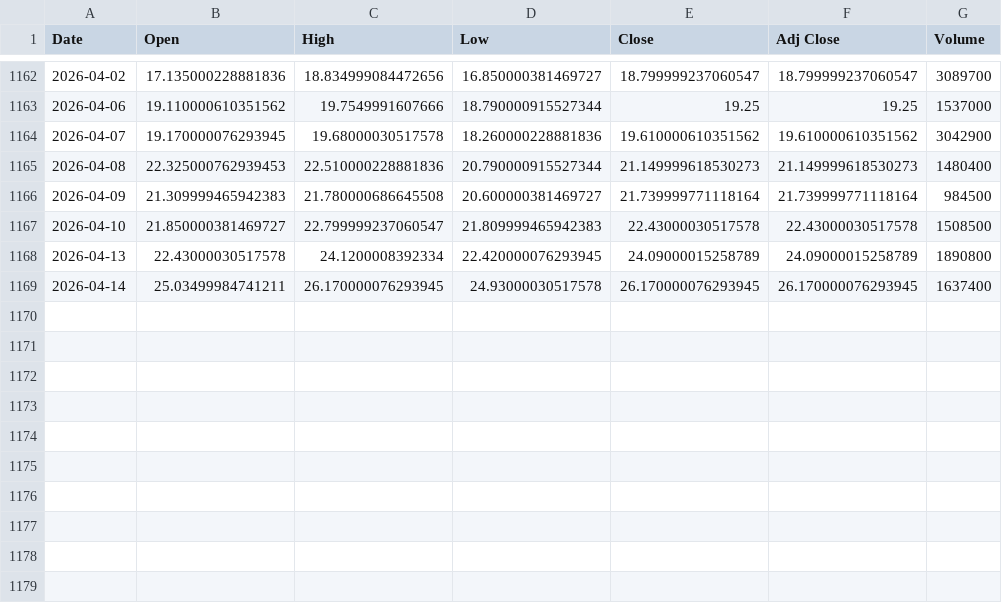
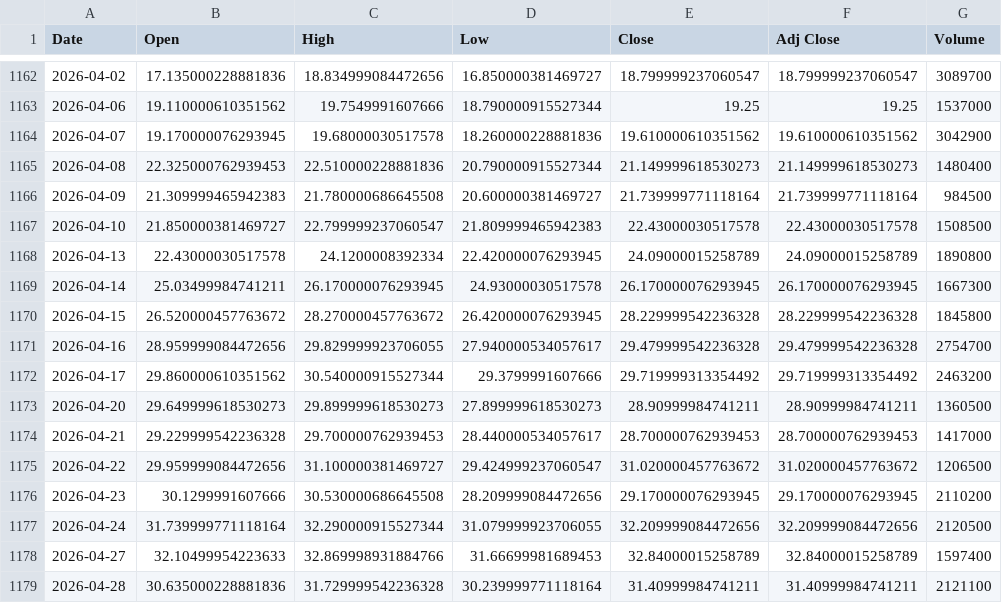
Before and after one commit to pyeong1297-a11y/aratqqq3, a CSV file: data/us/bulz.csv, drawn as a sheet; only a part is shown, gaps mark what is left out.

Commit message:
update: CSV data refresh, strategy docs update, backtest route & UI tweaks, remove bil/qqq CSVs

```diff
--- a/data/us/bulz.csv
+++ b/data/us/bulz.csv
@@ -1168,2 +1168,12 @@ Date,Open,High,Low,Close,Adj Close,Volume
 2026-04-13,22.43000030517578,24.1200008392334,22.420000076293945,24.09000015258789,24.09000015258789,1890800
-2026-04-14,25.03499984741211,26.170000076293945,24.93000030517578,26.170000076293945,26.170000076293945,1637400
+2026-04-14,25.03499984741211,26.170000076293945,24.93000030517578,26.170000076293945,26.170000076293945,1667300
+2026-04-15,26.520000457763672,28.270000457763672,26.420000076293945,28.229999542236328,28.229999542236328,1845800
+2026-04-16,28.959999084472656,29.829999923706055,27.940000534057617,29.479999542236328,29.479999542236328,2754700
+2026-04-17,29.860000610351562,30.540000915527344,29.3799991607666,29.719999313354492,29.719999313354492,2463200
+2026-04-20,29.649999618530273,29.899999618530273,27.899999618530273,28.90999984741211,28.90999984741211,1360500
+2026-04-21,29.229999542236328,29.700000762939453,28.440000534057617,28.700000762939453,28.700000762939453,1417000
+2026-04-22,29.959999084472656,31.100000381469727,29.424999237060547,31.020000457763672,31.020000457763672,1206500
+2026-04-23,30.1299991607666,30.530000686645508,28.209999084472656,29.170000076293945,29.170000076293945,2110200
+2026-04-24,31.739999771118164,32.290000915527344,31.079999923706055,32.209999084472656,32.209999084472656,2120500
+2026-04-27,32.10499954223633,32.869998931884766,31.66699981689453,32.84000015258789,32.84000015258789,1597400
+2026-04-28,30.635000228881836,31.729999542236328,30.239999771118164,31.40999984741211,31.40999984741211,2121100
```
Also changed, not shown: data/fx/usdkrw.csv, data/us/qld.csv, 14 other files.
